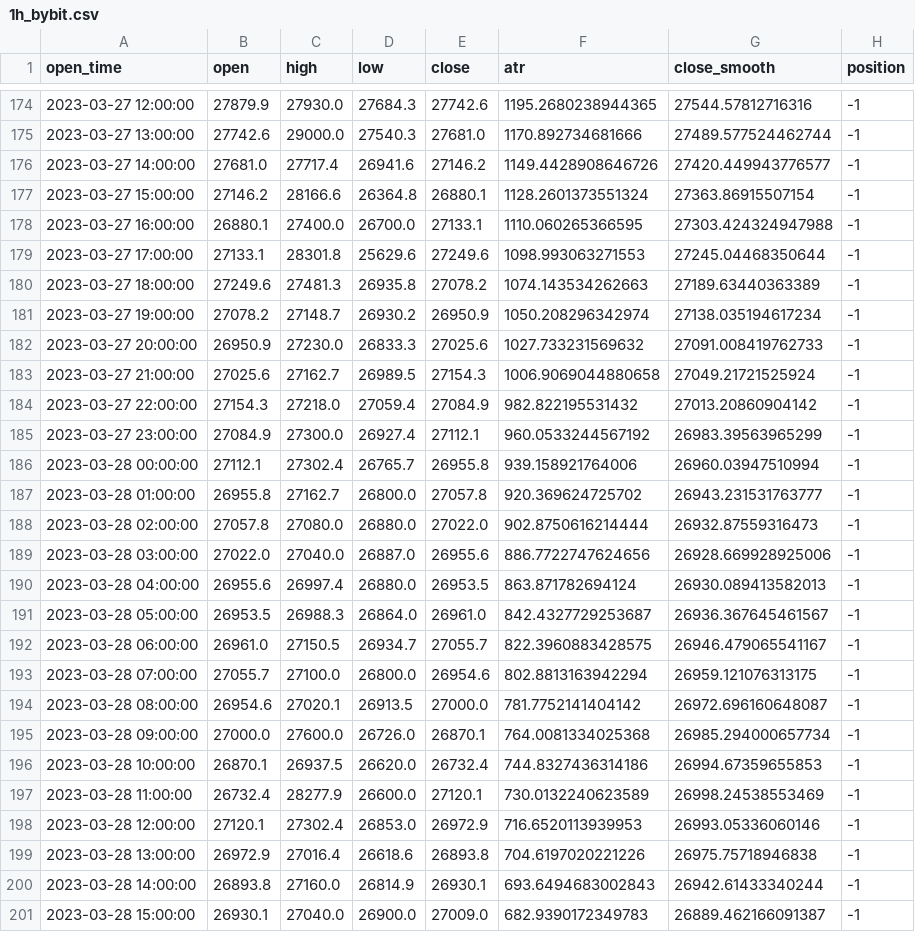
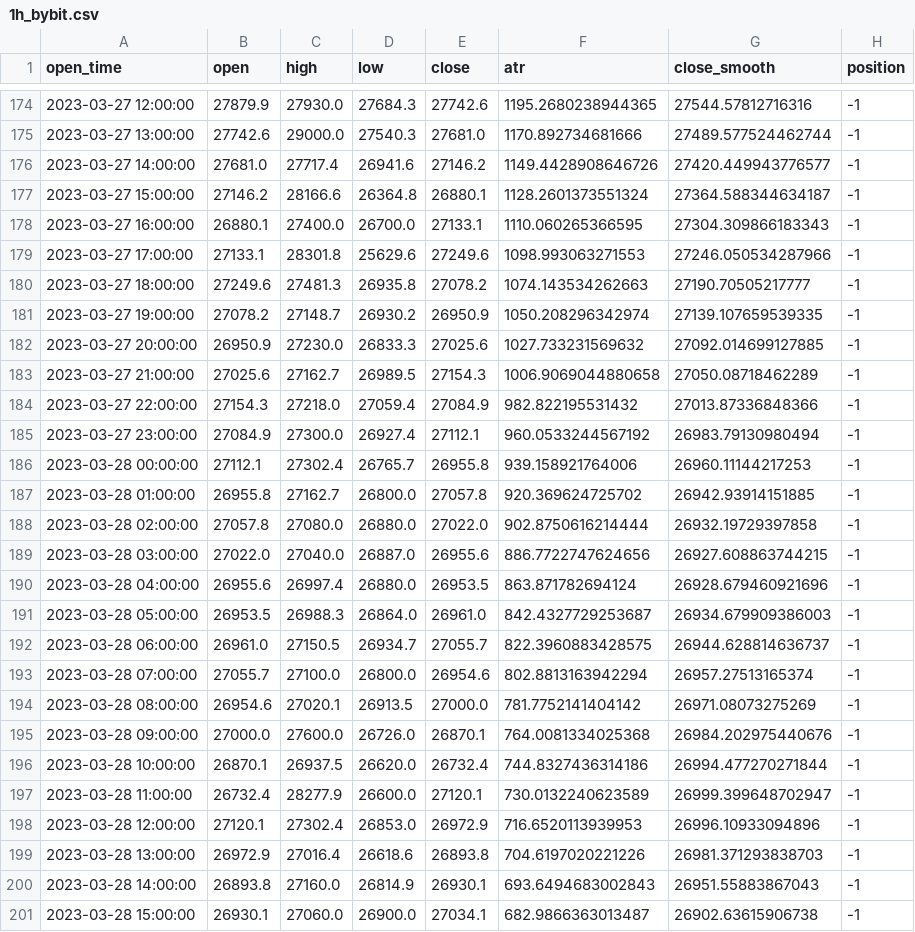
Before and after one commit to jaymgonzalez/btc-csv, a CSV file: 1h_bybit.csv, drawn as a sheet; only a part is shown, gaps mark what is left out.

```diff
--- a/1h_bybit.csv
+++ b/1h_bybit.csv
@@ -176,26 +176,26 @@ open_time,open,high,low,close,atr,close_smooth,position
 2023-03-27 14:00:00,27681.0,27717.4,26941.6,27146.2,1149.4428908646726,27420.449943776577,-1
-2023-03-27 15:00:00,27146.2,28166.6,26364.8,26880.1,1128.2601373551324,27363.86915507154,-1
-2023-03-27 16:00:00,26880.1,27400.0,26700.0,27133.1,1110.060265366595,27303.424324947988,-1
-2023-03-27 17:00:00,27133.1,28301.8,25629.6,27249.6,1098.993063271553,27245.04468350644,-1
-2023-03-27 18:00:00,27249.6,27481.3,26935.8,27078.2,1074.143534262663,27189.63440363389,-1
-2023-03-27 19:00:00,27078.2,27148.7,26930.2,26950.9,1050.208296342974,27138.035194617234,-1
-2023-03-27 20:00:00,26950.9,27230.0,26833.3,27025.6,1027.733231569632,27091.008419762733,-1
-2023-03-27 21:00:00,27025.6,27162.7,26989.5,27154.3,1006.9069044880658,27049.21721525924,-1
-2023-03-27 22:00:00,27154.3,27218.0,27059.4,27084.9,982.822195531432,27013.20860904142,-1
-2023-03-27 23:00:00,27084.9,27300.0,26927.4,27112.1,960.0533244567192,26983.39563965299,-1
-2023-03-28 00:00:00,27112.1,27302.4,26765.7,26955.8,939.158921764006,26960.03947510994,-1
-2023-03-28 01:00:00,26955.8,27162.7,26800.0,27057.8,920.369624725702,26943.231531763777,-1
-2023-03-28 02:00:00,27057.8,27080.0,26880.0,27022.0,902.8750616214444,26932.87559316473,-1
-2023-03-28 03:00:00,27022.0,27040.0,26887.0,26955.6,886.7722747624656,26928.669928925006,-1
-2023-03-28 04:00:00,26955.6,26997.4,26880.0,26953.5,863.871782694124,26930.089413582013,-1
-2023-03-28 05:00:00,26953.5,26988.3,26864.0,26961.0,842.4327729253687,26936.367645461567,-1
-2023-03-28 06:00:00,26961.0,27150.5,26934.7,27055.7,822.3960883428575,26946.479065541167,-1
-2023-03-28 07:00:00,27055.7,27100.0,26800.0,26954.6,802.8813163942294,26959.121076313175,-1
-2023-03-28 08:00:00,26954.6,27020.1,26913.5,27000.0,781.7752141404142,26972.696160648087,-1
-2023-03-28 09:00:00,27000.0,27600.0,26726.0,26870.1,764.0081334025368,26985.294000657734,-1
-2023-03-28 10:00:00,26870.1,26937.5,26620.0,26732.4,744.8327436314186,26994.67359655853,-1
-2023-03-28 11:00:00,26732.4,28277.9,26600.0,27120.1,730.0132240623589,26998.24538553469,-1
-2023-03-28 12:00:00,27120.1,27302.4,26853.0,26972.9,716.6520113939953,26993.05336060146,-1
-2023-03-28 13:00:00,26972.9,27016.4,26618.6,26893.8,704.6197020221226,26975.75718946838,-1
-2023-03-28 14:00:00,26893.8,27160.0,26814.9,26930.1,693.6494683002843,26942.61433340244,-1
-2023-03-28 15:00:00,26930.1,27040.0,26900.0,27009.0,682.9390172349783,26889.462166091387,-1
+2023-03-27 15:00:00,27146.2,28166.6,26364.8,26880.1,1128.2601373551324,27364.588344634187,-1
+2023-03-27 16:00:00,26880.1,27400.0,26700.0,27133.1,1110.060265366595,27304.309866183343,-1
+2023-03-27 17:00:00,27133.1,28301.8,25629.6,27249.6,1098.993063271553,27246.050534287966,-1
+2023-03-27 18:00:00,27249.6,27481.3,26935.8,27078.2,1074.143534262663,27190.70505217777,-1
+2023-03-27 19:00:00,27078.2,27148.7,26930.2,26950.9,1050.208296342974,27139.107659539335,-1
+2023-03-27 20:00:00,26950.9,27230.0,26833.3,27025.6,1027.733231569632,27092.014699127885,-1
+2023-03-27 21:00:00,27025.6,27162.7,26989.5,27154.3,1006.9069044880658,27050.08718462289,-1
+2023-03-27 22:00:00,27154.3,27218.0,27059.4,27084.9,982.822195531432,27013.87336848366,-1
+2023-03-27 23:00:00,27084.9,27300.0,26927.4,27112.1,960.0533244567192,26983.79130980494,-1
+2023-03-28 00:00:00,27112.1,27302.4,26765.7,26955.8,939.158921764006,26960.11144217253,-1
+2023-03-28 01:00:00,26955.8,27162.7,26800.0,27057.8,920.369624725702,26942.93914151885,-1
+2023-03-28 02:00:00,27057.8,27080.0,26880.0,27022.0,902.8750616214444,26932.19729397858,-1
+2023-03-28 03:00:00,27022.0,27040.0,26887.0,26955.6,886.7722747624656,26927.608863744215,-1
+2023-03-28 04:00:00,26955.6,26997.4,26880.0,26953.5,863.871782694124,26928.679460921696,-1
+2023-03-28 05:00:00,26953.5,26988.3,26864.0,26961.0,842.4327729253687,26934.679909386003,-1
+2023-03-28 06:00:00,26961.0,27150.5,26934.7,27055.7,822.3960883428575,26944.628814636737,-1
+2023-03-28 07:00:00,27055.7,27100.0,26800.0,26954.6,802.8813163942294,26957.27513165374,-1
+2023-03-28 08:00:00,26954.6,27020.1,26913.5,27000.0,781.7752141404142,26971.08073275269,-1
+2023-03-28 09:00:00,27000.0,27600.0,26726.0,26870.1,764.0081334025368,26984.202975440676,-1
+2023-03-28 10:00:00,26870.1,26937.5,26620.0,26732.4,744.8327436314186,26994.477270271844,-1
+2023-03-28 11:00:00,26732.4,28277.9,26600.0,27120.1,730.0132240623589,26999.399648702947,-1
+2023-03-28 12:00:00,27120.1,27302.4,26853.0,26972.9,716.6520113939953,26996.10933094896,-1
+2023-03-28 13:00:00,26972.9,27016.4,26618.6,26893.8,704.6197020221226,26981.371293838703,-1
+2023-03-28 14:00:00,26893.8,27160.0,26814.9,26930.1,693.6494683002843,26951.55883867043,-1
+2023-03-28 15:00:00,26930.1,27060.0,26900.0,27034.1,682.9866363013487,26902.63615906738,-1
```
Also changed, not shown: 1h.csv, 1 other file.
